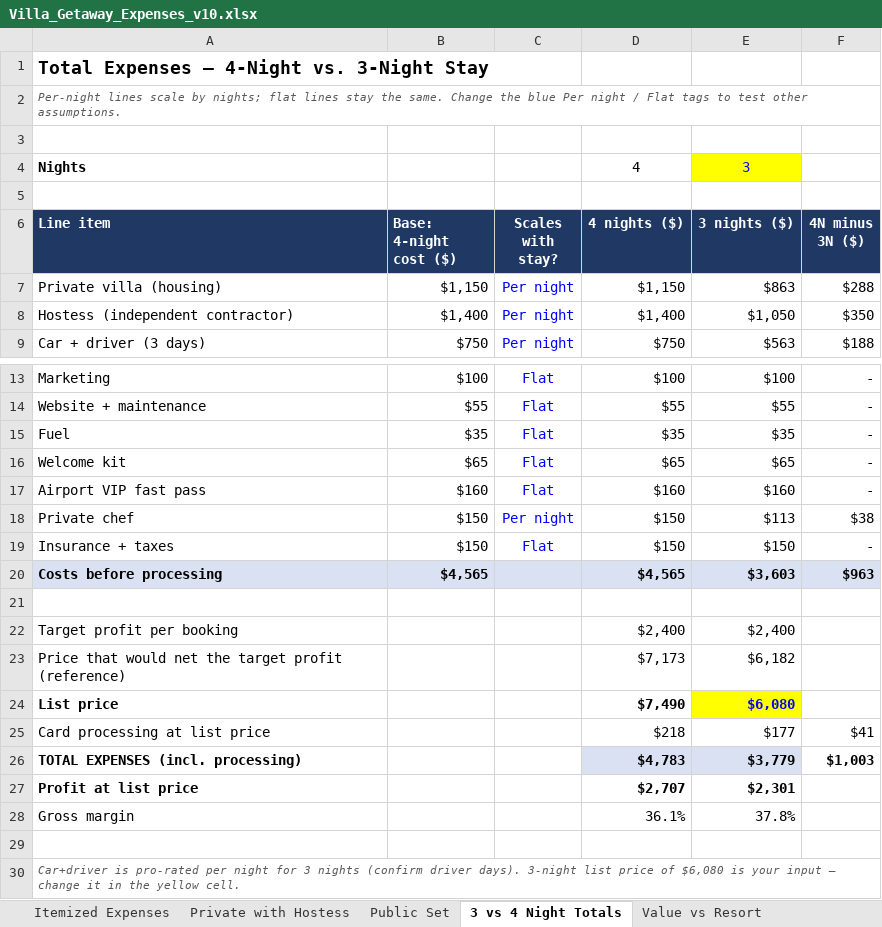
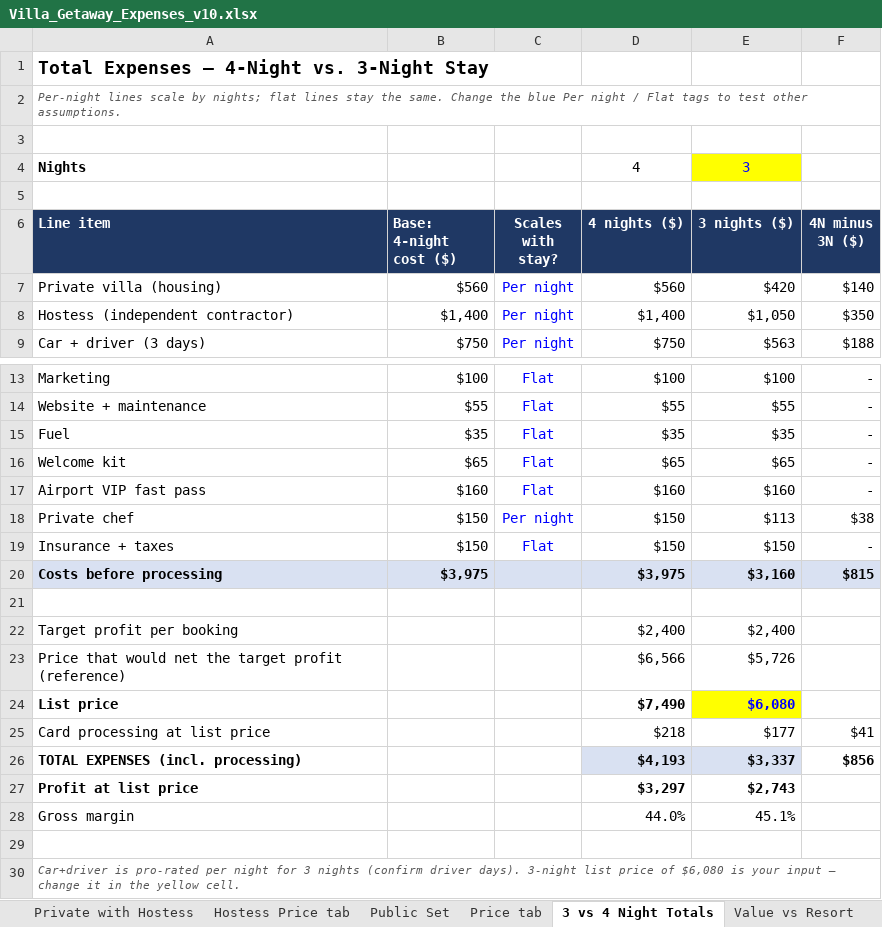
Before and after one commit to rexabarr/calendar-vfsample, an Excel workbook: public-set-plan/Villa_Getaway_Expenses_v10.xlsx, sheet 3 vs 4 Night Totals, drawn as a sheet; only a part is shown, gaps mark what is left out; values as stored, in another font and other column widths than the file's, no borders; the diff names each change by its address in the sheet, - before the commit and + after, or states it on an @@ line.

```diff
--- a/public-set-plan/Villa_Getaway_Expenses_v10.xlsx (sheet 3 vs 4 Night Totals)
+++ b/public-set-plan/Villa_Getaway_Expenses_v10.xlsx (sheet 3 vs 4 Night Totals)
+sheet tab: Hostess Price tab
+sheet tab: Price tab
-B7 (Base: 4-night cost ($)): $1,150
+B7 (Base: 4-night cost ($)): $560
-D7 (4 nights ($)): $1,150
+D7 (4 nights ($)): $560
-E7 (3 nights ($)): $863
+E7 (3 nights ($)): $420
-F7 (4N minus 3N ($)): $288
+F7 (4N minus 3N ($)): $140
-B20 (Base: 4-night cost ($)): $4,565
+B20 (Base: 4-night cost ($)): $3,975
-D20 (4 nights ($)): $4,565
+D20 (4 nights ($)): $3,975
-E20 (3 nights ($)): $3,603
+E20 (3 nights ($)): $3,160
-F20 (4N minus 3N ($)): $963
+F20 (4N minus 3N ($)): $815
-D23 (4 nights ($)): $7,173
+D23 (4 nights ($)): $6,566
-E23 (3 nights ($)): $6,182
+E23 (3 nights ($)): $5,726
-D26 (4 nights ($)): $4,783
+D26 (4 nights ($)): $4,193
-E26 (3 nights ($)): $3,779
+E26 (3 nights ($)): $3,337
-F26 (4N minus 3N ($)): $1,003
+F26 (4N minus 3N ($)): $856
-D27 (4 nights ($)): $2,707
+D27 (4 nights ($)): $3,297
-E27 (3 nights ($)): $2,301
+E27 (3 nights ($)): $2,743
-D28 (4 nights ($)): 36.1%
+D28 (4 nights ($)): 44.0%
-E28 (3 nights ($)): 37.8%
+E28 (3 nights ($)): 45.1%
```
Also changed, not shown: sheet Public Set, sheet Private with Hostess, sheet Itemized Expenses, formulas that keep their value, 3 other files.
